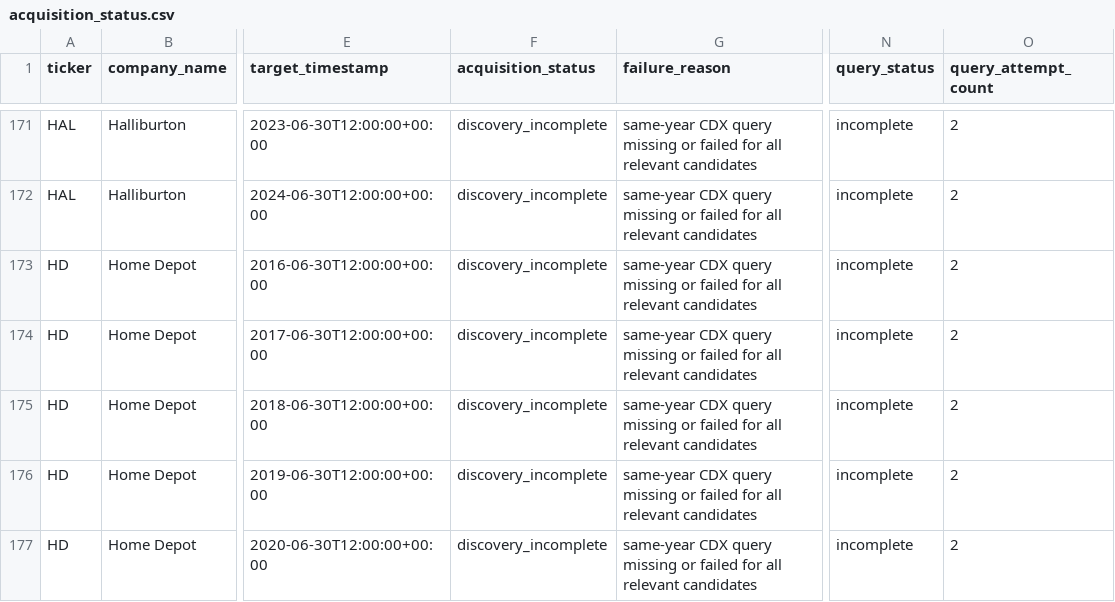
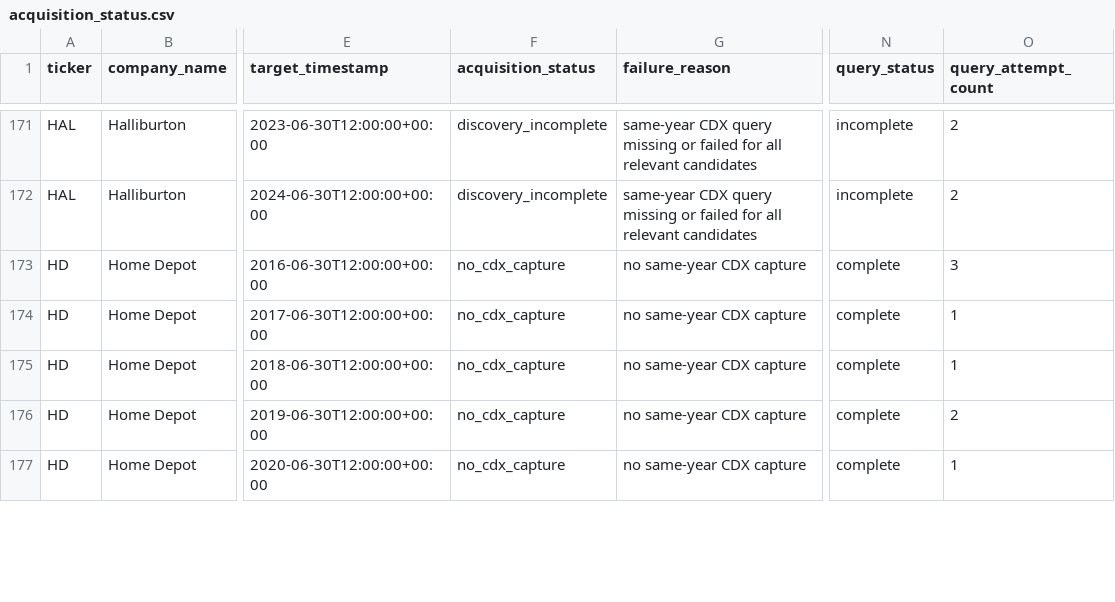
Before and after one commit to Ricky-S-Gong/organizational-authenticity-analysis, a CSV file: part1_stated_values/data/processed/acquisition_status.csv, drawn as a sheet; only a part is shown, gaps mark what is left out; the diff covers the shown part only; the diff names each change by its address in the sheet, - before the commit and + after, or states it on an @@ line.

```diff
--- a/part1_stated_values/data/processed/acquisition_status.csv
+++ b/part1_stated_values/data/processed/acquisition_status.csv
-F173:F177 (acquisition_status): discovery_incomplete
+F173:F177 (acquisition_status): no_cdx_capture
-G173:G177 (failure_reason): same-year CDX query missing or failed for all relevant candidates
+G173:G177 (failure_reason): no same-year CDX capture
-N173:N177 (query_status): incomplete
+N173:N177 (query_status): complete
-O173 (query_attempt_count): 2
+O173 (query_attempt_count): 3
-O174:O175 (query_attempt_count): 2
+O174:O175 (query_attempt_count): 1
-O177 (query_attempt_count): 2
+O177 (query_attempt_count): 1
```
Also changed, not shown: 140 edited cells elsewhere in this file, part1_stated_values/data/processed/cdx_query_log.csv, part1_stated_values/data/review/manual_review_queue.csv, 9 other files.
